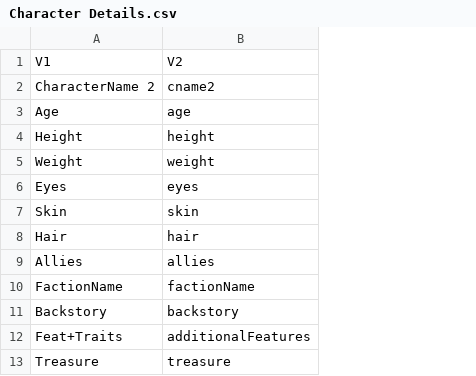
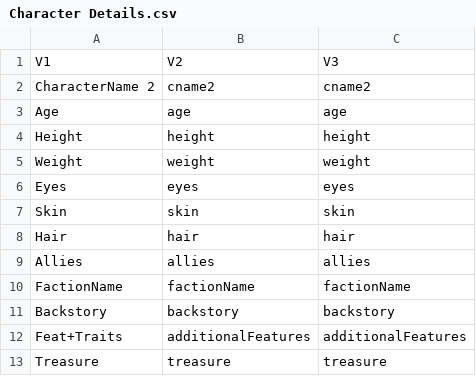
Before and after one commit to DeinAlbtraumTV/DnD-Client, a CSV file: client/data/modules/dnd_5e_builtin/Character Details.csv, drawn as a sheet; the diff names each change by its address in the sheet, - before the commit and + after, or states it on an @@ line.

```diff
--- a/client/data/modules/dnd_5e_builtin/Character Details.csv
+++ b/client/data/modules/dnd_5e_builtin/Character Details.csv
+column C, rows 1-13: V3 | cname2 | age | height | weight | eyes | skin | hair | allies | factionName | backstory | additionalFeatures | treasure
```
Also changed, not shown: client/data/modules/dnd_5e_builtin/Character Stats.csv, client/data/modules/dnd_5e_builtin/Spellcasting.csv, 3 other files.
